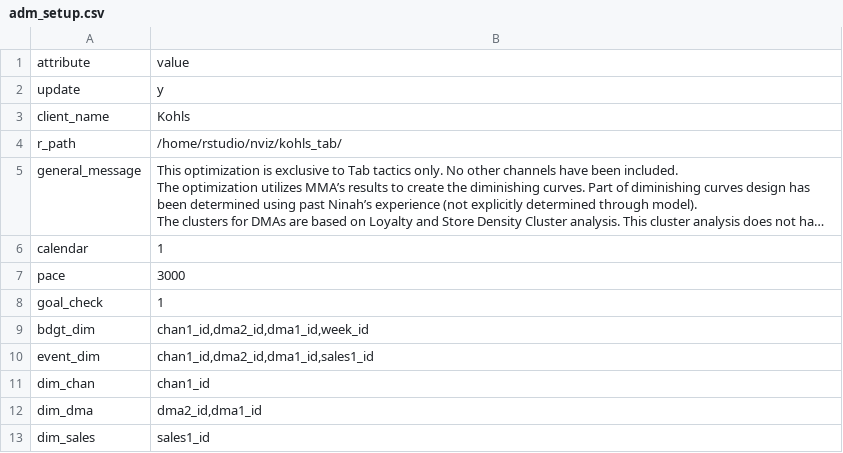
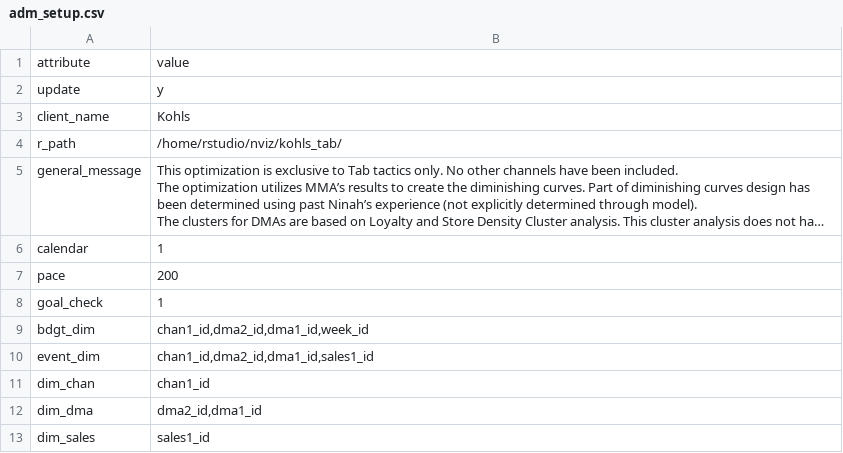
Before and after one commit to truesightconsulting/kohls_tab, a CSV file: admin/opt/admin/adm_setup.csv, drawn as a sheet; long unchanged cells end in …; the diff names each change by its address in the sheet, - before the commit and + after, or states it on an @@ line.

Commit message:
update search pace

```diff
--- a/admin/opt/admin/adm_setup.csv
+++ b/admin/opt/admin/adm_setup.csv
-B7: 3000
+B7: 200
```
